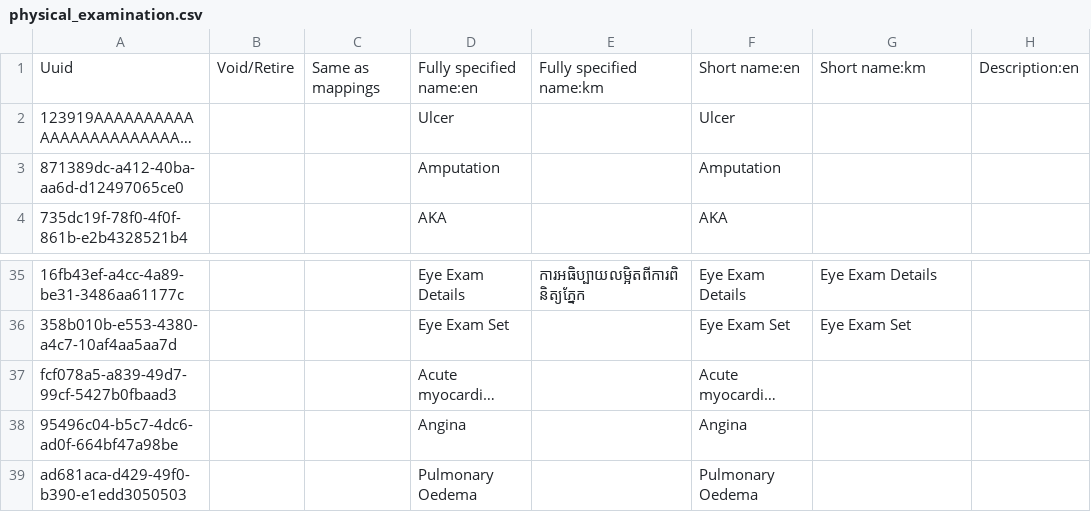
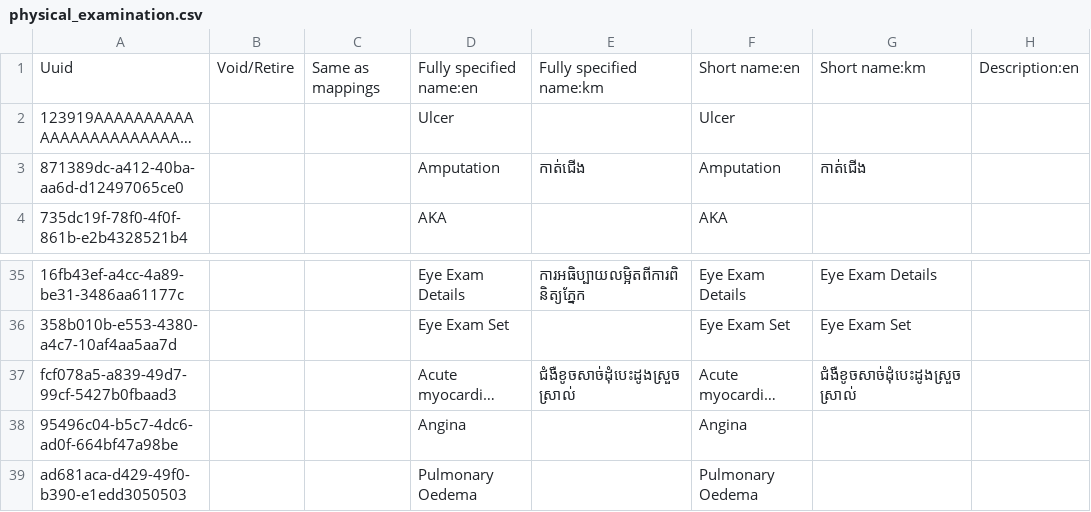
Before and after one commit to mekomsolutions/ozone-distro-cambodia, a CSV file: configs/openmrs_config/concepts/physical_examination.csv, drawn as a sheet; only a part is shown, gaps mark what is left out; long unchanged cells end in …; the diff names each change by its address in the sheet, - before the commit and + after, or states it on an @@ line.

Commit message:
KH-217: Add khmer translation for Amputation and Myocardial (#134)

```diff
--- a/configs/openmrs_config/concepts/physical_examination.csv
+++ b/configs/openmrs_config/concepts/physical_examination.csv
-E3: (empty)
+E3: កាត់ជើង
-G3: (empty)
+G3: កាត់ជើង
-E37: (empty)
+E37: ជំងឺខូចសាច់ដុំបេះដូងស្រួចស្រាល់
-G37: (empty)
+G37: ជំងឺខូចសាច់ដុំបេះដូងស្រួចស្រាល់
```
Also changed, not shown: configs/openmrs_config/concepts/past_medical_history.csv.
